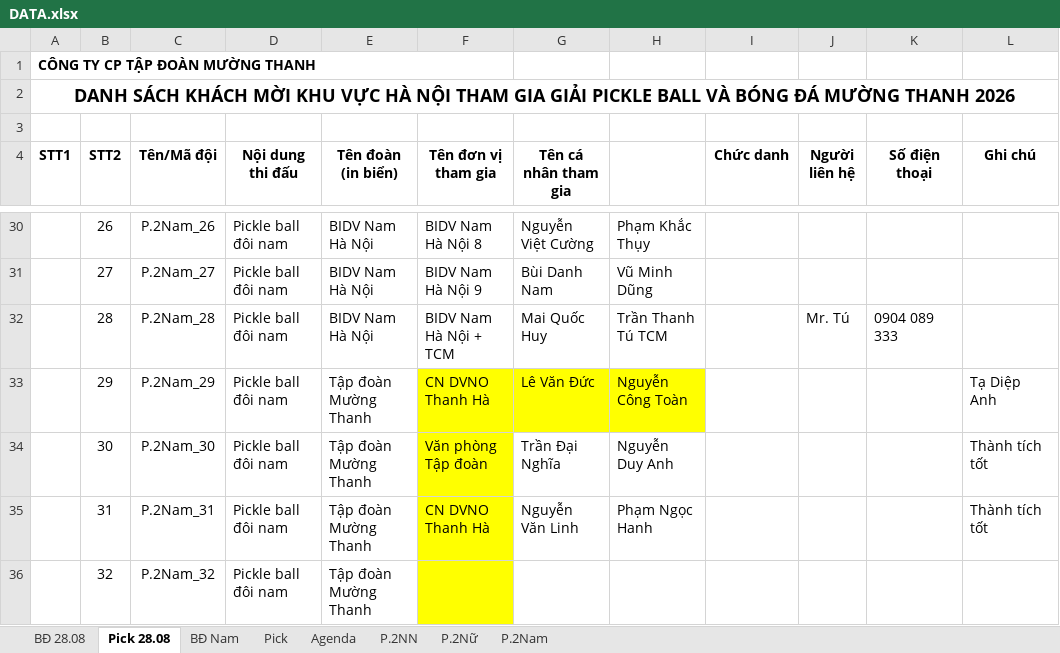
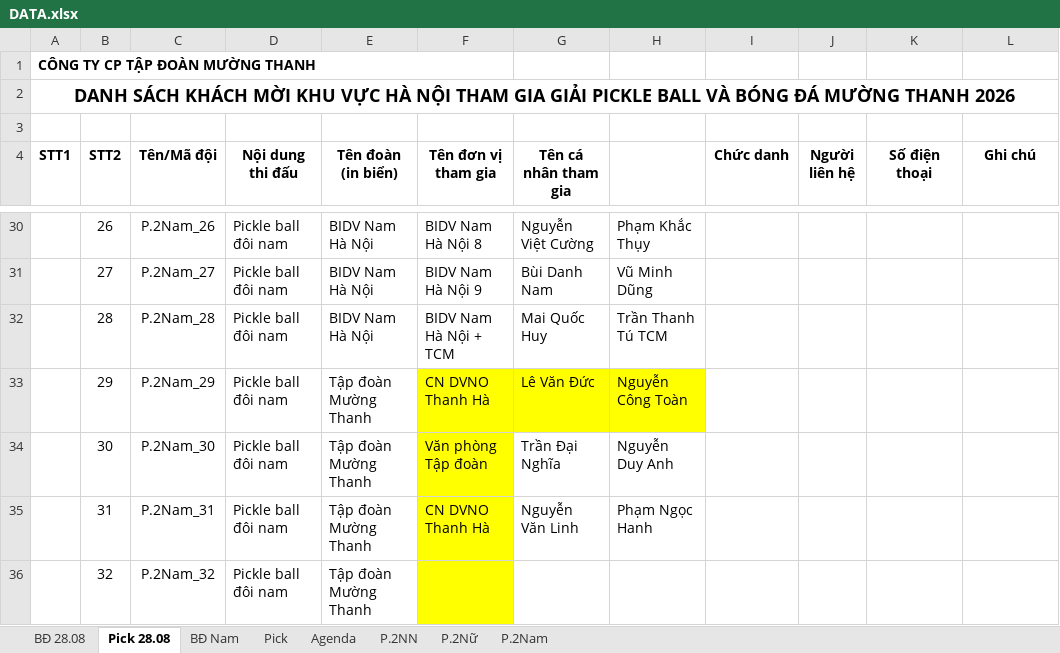
Before and after one commit to ntlong12ios/XEP-LICH-THI-DAU-THE-THAO, an Excel workbook: DATA.xlsx, sheet Pick 28.08, drawn as a sheet; only a part is shown, gaps mark what is left out; values as stored, in another font and other column widths than the file's, no borders; conditional formats not drawn; the diff covers the shown part only; the diff names each change by its address in the sheet, - before the commit and + after, or states it on an @@ line.

```diff
--- a/DATA.xlsx (sheet Pick 28.08)
+++ b/DATA.xlsx (sheet Pick 28.08)
-J32 (Người liên hệ): Mr. Tú
+J32 (Người liên hệ): (empty)
-K32 (Số điện thoại): 0904 089 333
+K32 (Số điện thoại): (empty)
-L33 (Ghi chú): Tạ Diệp Anh
+L33 (Ghi chú): (empty)
-L34:L35 (Ghi chú): Thành tích tốt
+L34:L35 (Ghi chú): (empty)
```
Also changed, not shown: 47 edited cells elsewhere in this sheet, sheet BĐ 28.08, 1 other file.
